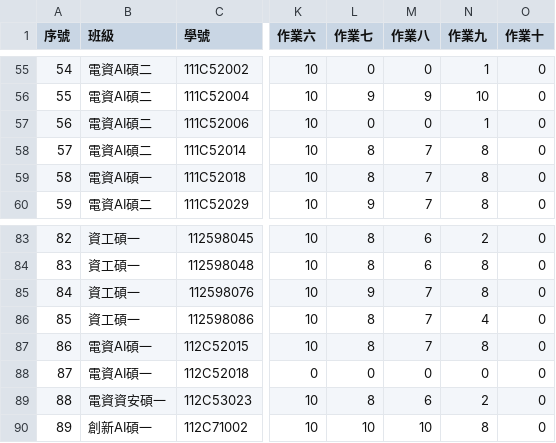
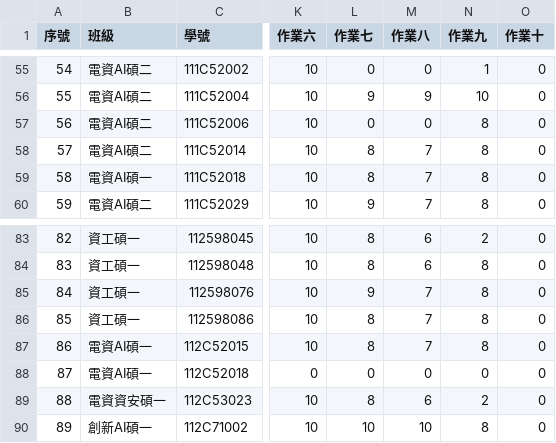
Before and after one commit to yungpei/vis2023f_grade, a CSV file: csv/data.csv, drawn as a sheet; only a part is shown, gaps mark what is left out; the diff names each change by its address in the sheet, - before the commit and + after, or states it on an @@ line.

Commit message:
Update data.csv

```diff
--- a/csv/data.csv
+++ b/csv/data.csv
-N57 (作業九): 1
+N57 (作業九): 8
-N86 (作業九): 4
+N86 (作業九): 8
```
